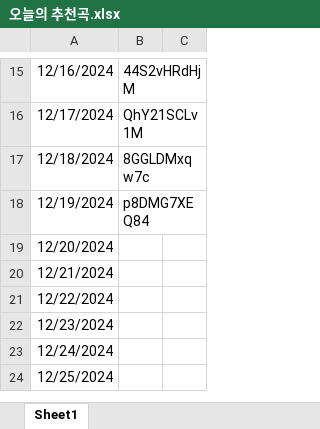
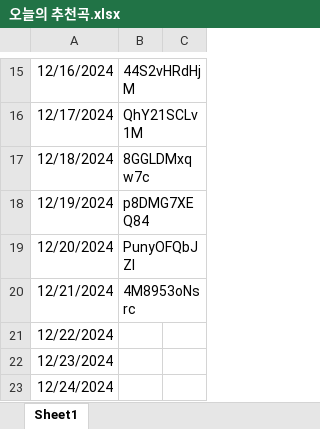
Before and after one commit to sa4gu9/changpop.party, an Excel workbook: 오늘의 추천곡.xlsx, sheet Sheet1, drawn as a sheet; only a part is shown, gaps mark what is left out; the shorter side is filled out with more unchanged rows; values as stored, in another font and other column widths than the file's, no borders; the diff names each change by its address in the sheet, - before the commit and + after, or states it on an @@ line.

```diff
--- a/오늘의 추천곡.xlsx (sheet Sheet1)
+++ b/오늘의 추천곡.xlsx (sheet Sheet1)
-B19: (empty)
+B19: PunyOFQbJZI
-B20: (empty)
+B20: 4M8953oNsrc
```
Also changed, not shown: 1 other file.
